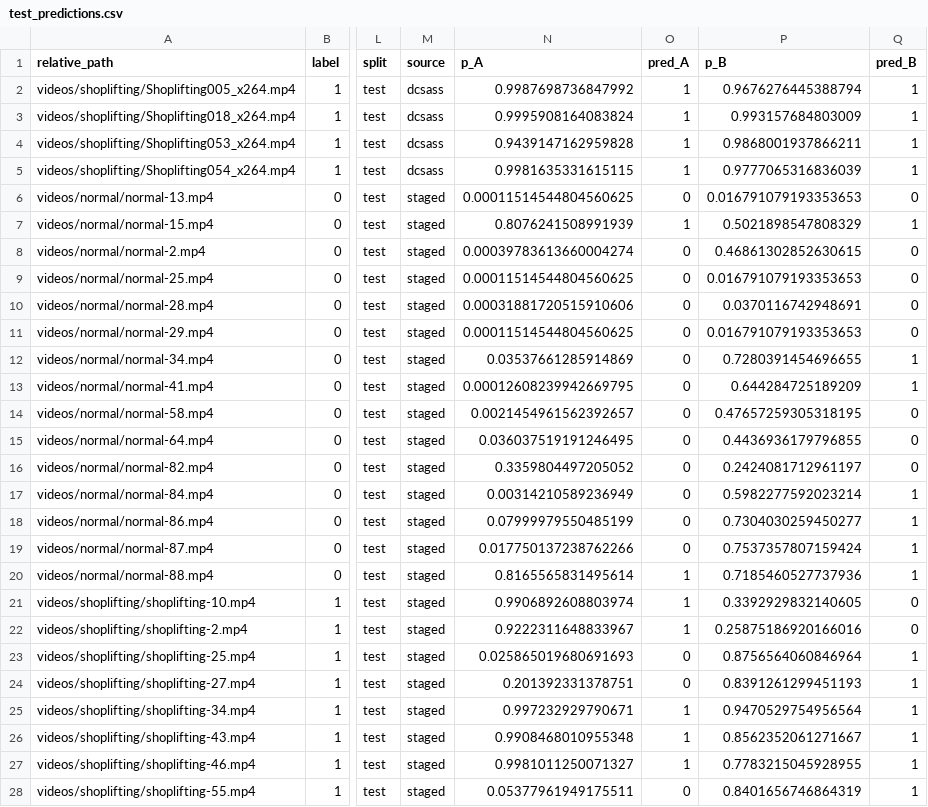
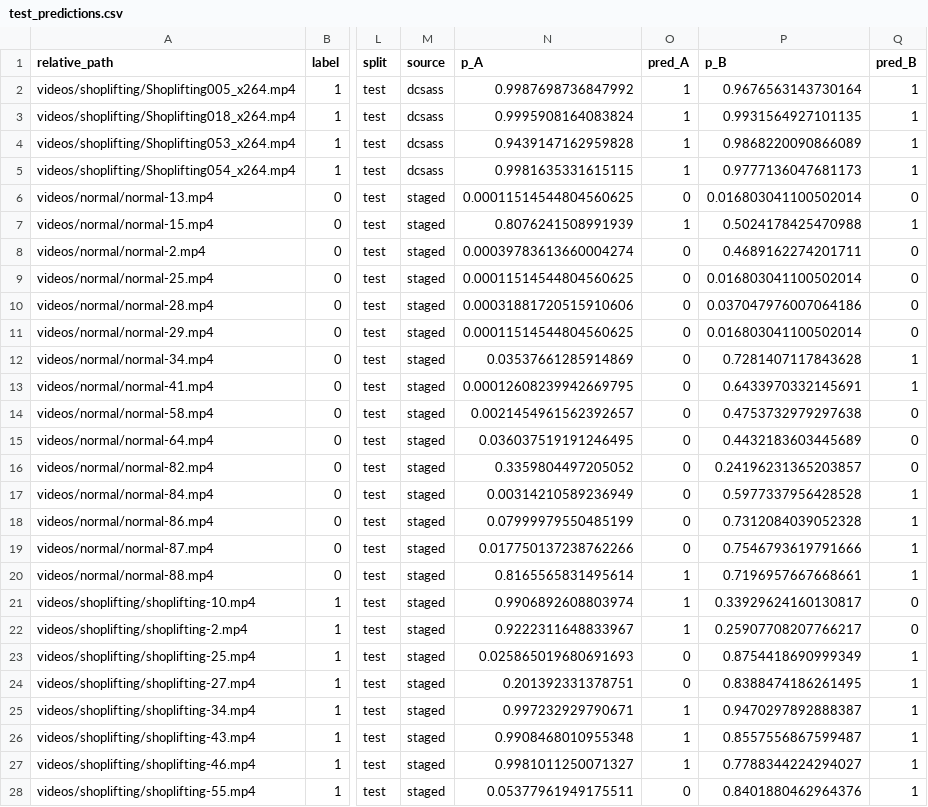
Before and after one commit to rnny123/Data_mining_project, a CSV file: pose_model/results/test_predictions.csv, drawn as a sheet; only a part is shown, gaps mark what is left out; the diff covers the shown part only; the diff names each change by its address in the sheet, - before the commit and + after, or states it on an @@ line.

```diff
--- a/pose_model/results/test_predictions.csv
+++ b/pose_model/results/test_predictions.csv
-P2 (p_B): 0.9676276445388794
+P2 (p_B): 0.9676563143730164
-P3 (p_B): 0.993157684803009
+P3 (p_B): 0.9931564927101135
-P4 (p_B): 0.9868001937866211
+P4 (p_B): 0.9868220090866089
-P5 (p_B): 0.9777065316836039
+P5 (p_B): 0.9777136047681173
-P6 (p_B): 0.016791079193353653
+P6 (p_B): 0.016803041100502014
-P7 (p_B): 0.5021898547808329
+P7 (p_B): 0.5024178425470988
-P8 (p_B): 0.46861302852630615
+P8 (p_B): 0.4689162274201711
-P9 (p_B): 0.016791079193353653
+P9 (p_B): 0.016803041100502014
-P10 (p_B): 0.0370116742948691
+P10 (p_B): 0.037047976007064186
-P11 (p_B): 0.016791079193353653
+P11 (p_B): 0.016803041100502014
-P12 (p_B): 0.7280391454696655
+P12 (p_B): 0.7281407117843628
-P13 (p_B): 0.644284725189209
+P13 (p_B): 0.6433970332145691
-P14 (p_B): 0.47657259305318195
+P14 (p_B): 0.4753732979297638
-P15 (p_B): 0.4436936179796855
+P15 (p_B): 0.4432183603445689
-P16 (p_B): 0.2424081712961197
+P16 (p_B): 0.24196231365203857
-P17 (p_B): 0.5982277592023214
+P17 (p_B): 0.5977337956428528
-P18 (p_B): 0.7304030259450277
+P18 (p_B): 0.7312084039052328
-P19 (p_B): 0.7537357807159424
+P19 (p_B): 0.7546793619791666
-P20 (p_B): 0.7185460527737936
+P20 (p_B): 0.7196957667668661
-P21 (p_B): 0.3392929832140605
+P21 (p_B): 0.33929624160130817
-P22 (p_B): 0.25875186920166016
+P22 (p_B): 0.25907708207766217
-P23 (p_B): 0.8756564060846964
+P23 (p_B): 0.8754418690999349
-P24 (p_B): 0.8391261299451193
+P24 (p_B): 0.8388474186261495
-P25 (p_B): 0.9470529754956564
+P25 (p_B): 0.9470297892888387
-P26 (p_B): 0.8562352061271667
+P26 (p_B): 0.8557556867599487
-P27 (p_B): 0.7783215045928955
+P27 (p_B): 0.7788344224294027
-P28 (p_B): 0.8401656746864319
+P28 (p_B): 0.8401880462964376
```
Also changed, not shown: 6 edited cells elsewhere in this file, fusion_model/results/all_predictions.csv, fusion_model/results/cv_fold_metrics.csv, 42 other files.
